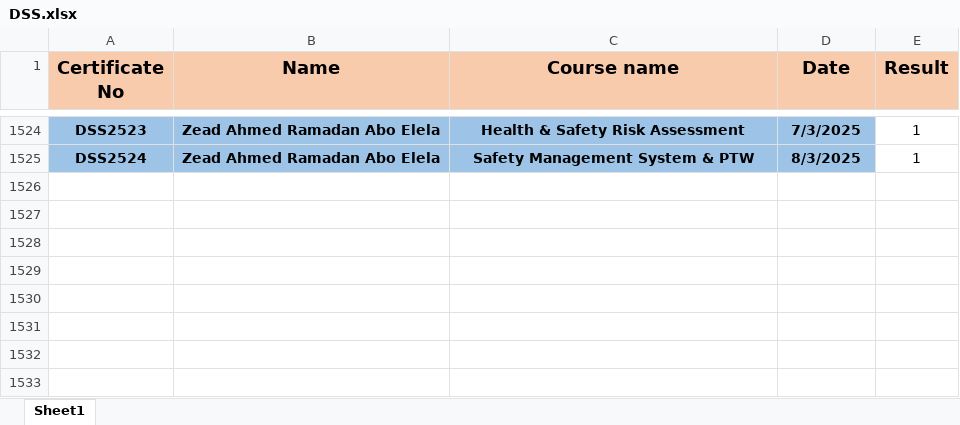
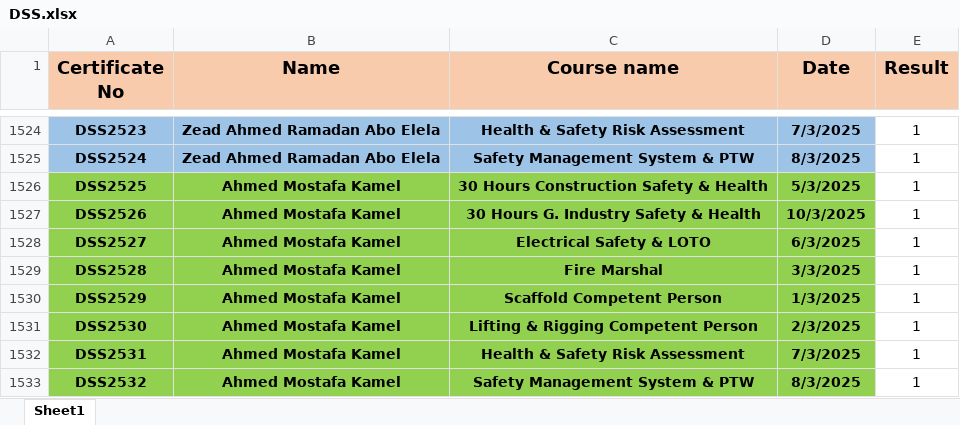
Before and after one commit to samym530-glitch/DSS_2025, an Excel workbook: DSS.xlsx, sheet Sheet1, drawn as a sheet; only a part is shown, gaps mark what is left out; values as stored, in another font and other column widths than the file's, no borders; the diff names each change by its address in the sheet, - before the commit and + after, or states it on an @@ line.

Commit message:
Add files via upload

```diff
--- a/DSS.xlsx (sheet Sheet1)
+++ b/DSS.xlsx (sheet Sheet1)
+row 1526: DSS2525 | Ahmed Mostafa Kamel | 30 Hours Construction Safety & Health | 5/3/2025 | 1
+row 1527: DSS2526 | Ahmed Mostafa Kamel | 30 Hours G. Industry Safety & Health | 10/3/2025 | 1
+row 1528: DSS2527 | Ahmed Mostafa Kamel | Electrical Safety & LOTO | 6/3/2025 | 1
+row 1529: DSS2528 | Ahmed Mostafa Kamel | Fire Marshal | 3/3/2025 | 1
+row 1530: DSS2529 | Ahmed Mostafa Kamel | Scaffold Competent Person | 1/3/2025 | 1
+row 1531: DSS2530 | Ahmed Mostafa Kamel | Lifting & Rigging Competent Person | 2/3/2025 | 1
+row 1532: DSS2531 | Ahmed Mostafa Kamel | Health & Safety Risk Assessment | 7/3/2025 | 1
+row 1533: DSS2532 | Ahmed Mostafa Kamel | Safety Management System & PTW | 8/3/2025 | 1
```
